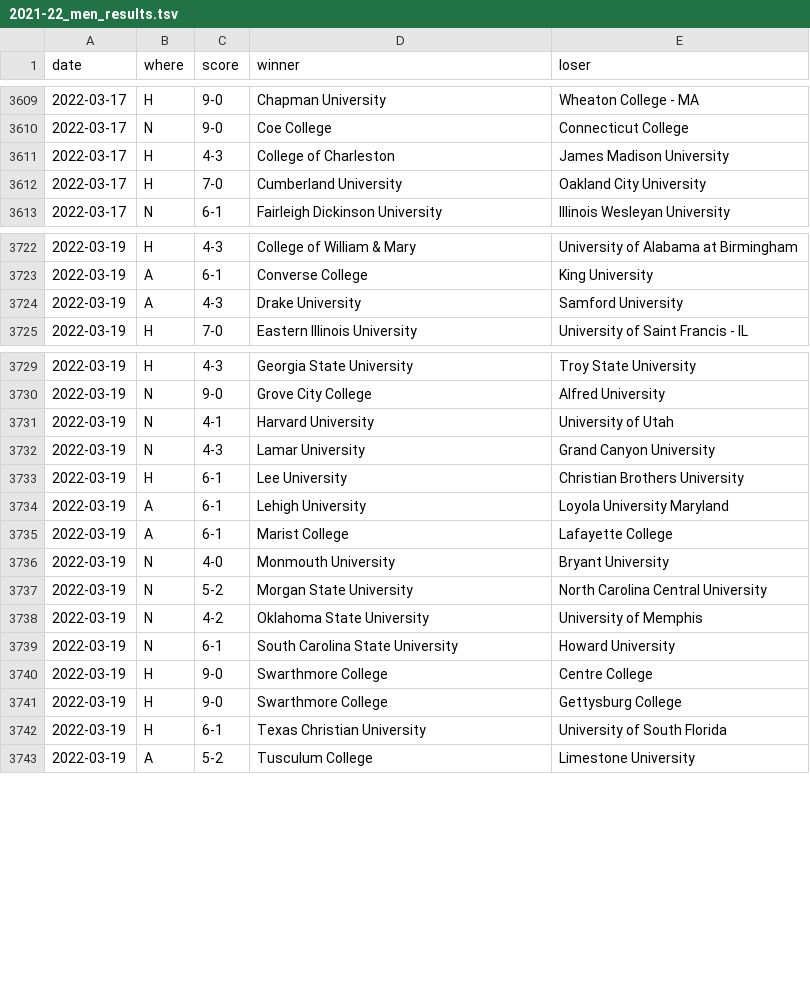
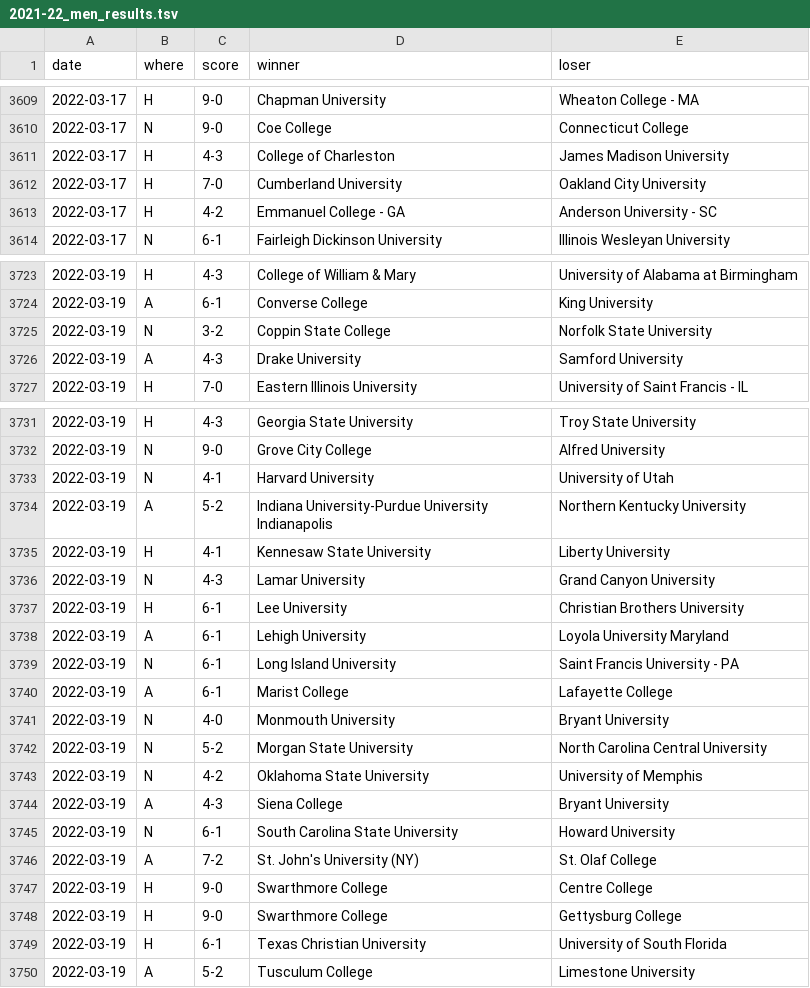
Before and after one commit to TennisOpenData/college-tennis-massey, a TSV file: 2021-22_men_results.tsv, drawn as a sheet; only a part is shown, gaps mark what is left out; the diff names each change by its address in the sheet, - before the commit and + after, or states it on an @@ line.

```diff
--- a/2021-22_men_results.tsv
+++ b/2021-22_men_results.tsv
+row 3613: 2022-03-17 | H | 4-2 | Emmanuel College - GA | Anderson University - SC
+row 3725: 2022-03-19 | N | 3-2 | Coppin State College | Norfolk State University
+row 3734: 2022-03-19 | A | 5-2 | Indiana University-Purdue University Indianapolis | Northern Kentucky University
+row 3735: 2022-03-19 | H | 4-1 | Kennesaw State University | Liberty University
+row 3739: 2022-03-19 | N | 6-1 | Long Island University | Saint Francis University - PA
+row 3744: 2022-03-19 | A | 4-3 | Siena College | Bryant University
+row 3746: 2022-03-19 | A | 7-2 | St. John's University (NY) | St. Olaf College
```
Also changed, not shown: 2021-22_women_results.tsv.
